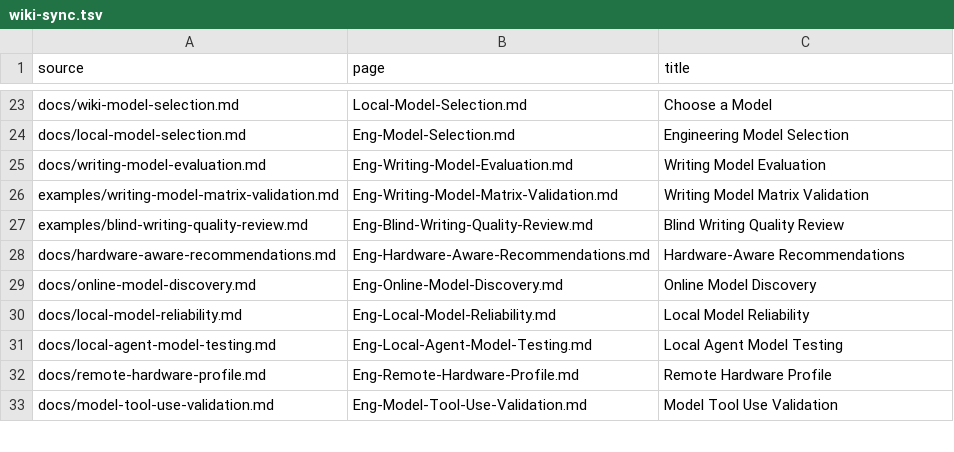
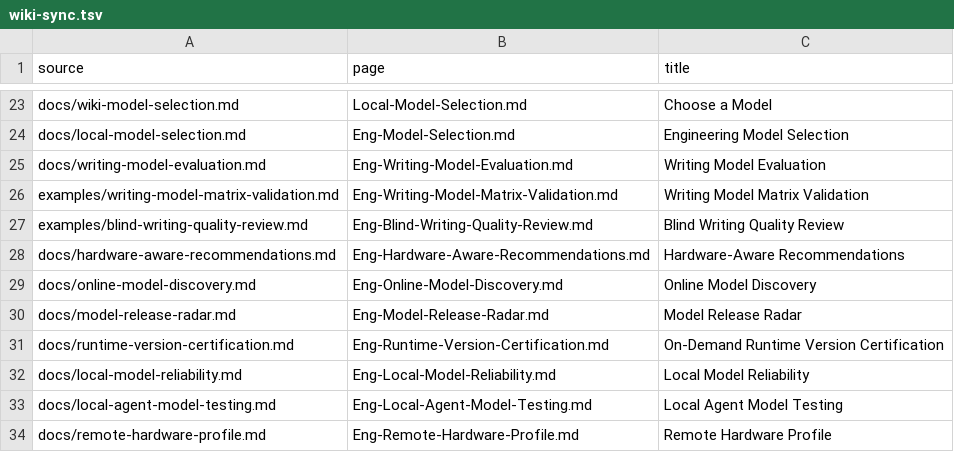
Before and after one commit to hysel/haven-42, a TSV file: config/wiki-sync.tsv, drawn as a sheet; only a part is shown, gaps mark what is left out; the shorter side is filled out with more unchanged rows; the diff names each change by its address in the sheet, - before the commit and + after, or states it on an @@ line.

Commit message:
Add approved web research and release discovery (#98)
* Add approved web research and release discovery

* Refresh portable package resource integrity

```diff
--- a/config/wiki-sync.tsv
+++ b/config/wiki-sync.tsv
+row 30: docs/model-release-radar.md | Eng-Model-Release-Radar.md | Model Release Radar
+row 31: docs/runtime-version-certification.md | Eng-Runtime-Version-Certification.md | On-Demand Runtime Version Certification
```
Also changed, not shown: 46 other files.
